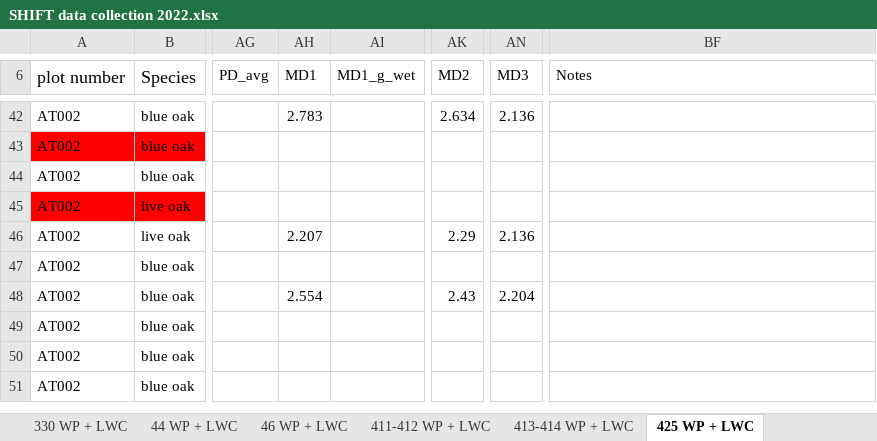
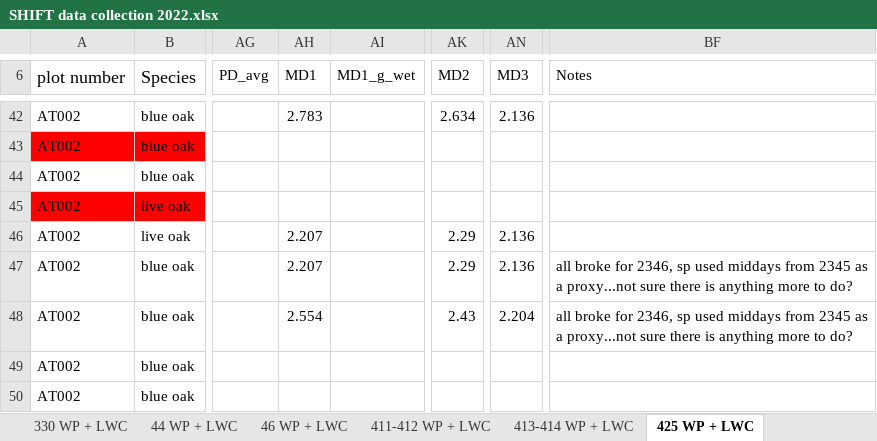
Before and after one commit to leanderegg/SHIFT, an Excel workbook: Data_05302022/WP_WC/SHIFT data collection 2022.xlsx, sheet 425 WP + LWC, drawn as a sheet; only a part is shown, gaps mark what is left out; the shorter side is filled out with more unchanged rows; values as stored, in another font and other column widths than the file's, no borders; charts and pictures not drawn; the diff names each change by its address in the sheet, - before the commit and + after, or states it on an @@ line.

```diff
--- a/Data_05302022/WP_WC/SHIFT data collection 2022.xlsx (sheet 425 WP + LWC)
+++ b/Data_05302022/WP_WC/SHIFT data collection 2022.xlsx (sheet 425 WP + LWC)
-AH47 (MD1): (empty)
+AH47 (MD1): 2.207
-AK47 (MD2): (empty)
+AK47 (MD2): 2.29
-AN47 (MD3): (empty)
+AN47 (MD3): 2.136
-BF47:BF48 (Notes): (empty)
+BF47:BF48 (Notes): all broke for 2346, sp used middays from 2345 as a proxy...not sure there is anything more to do?
```
Also changed, not shown: sheet 413-414 WP + LWC, sheet 325 WP + LWC, 4 other files.
